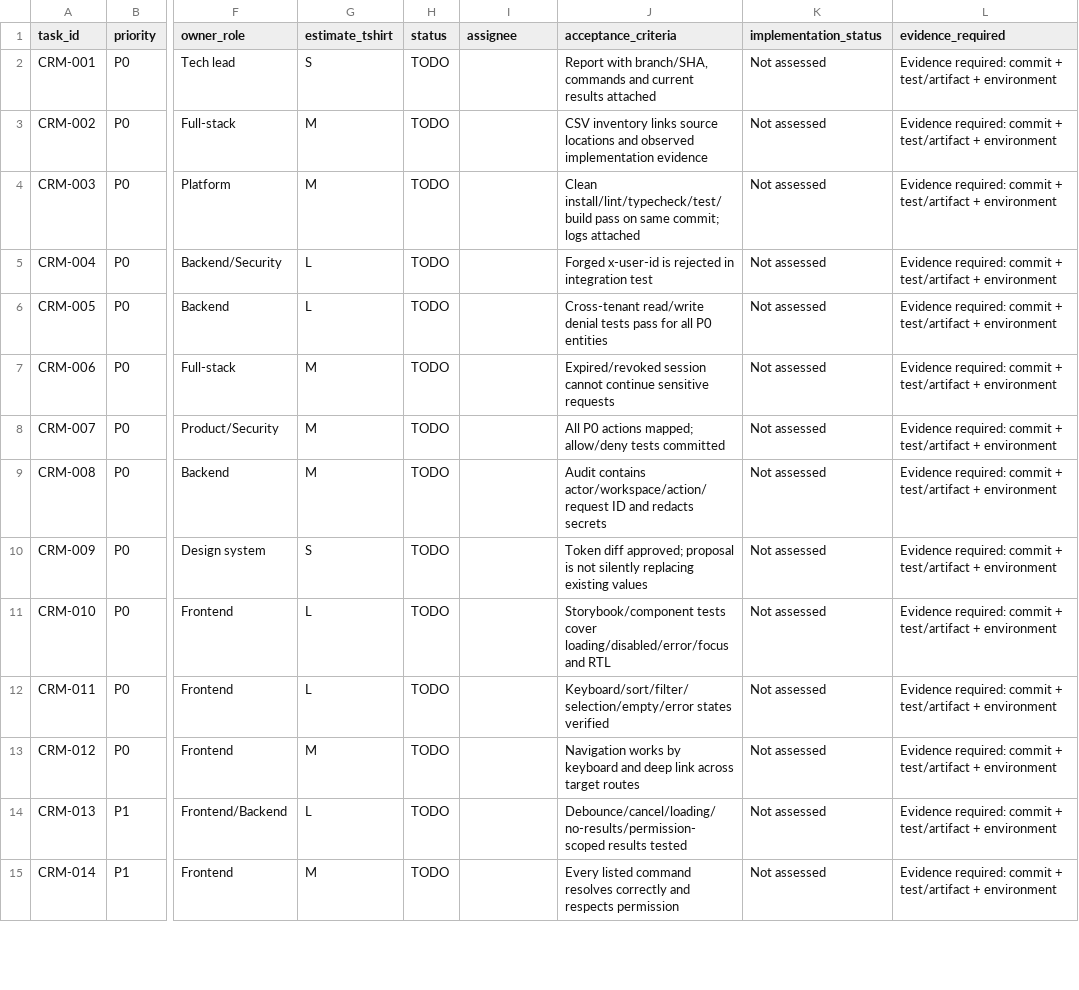
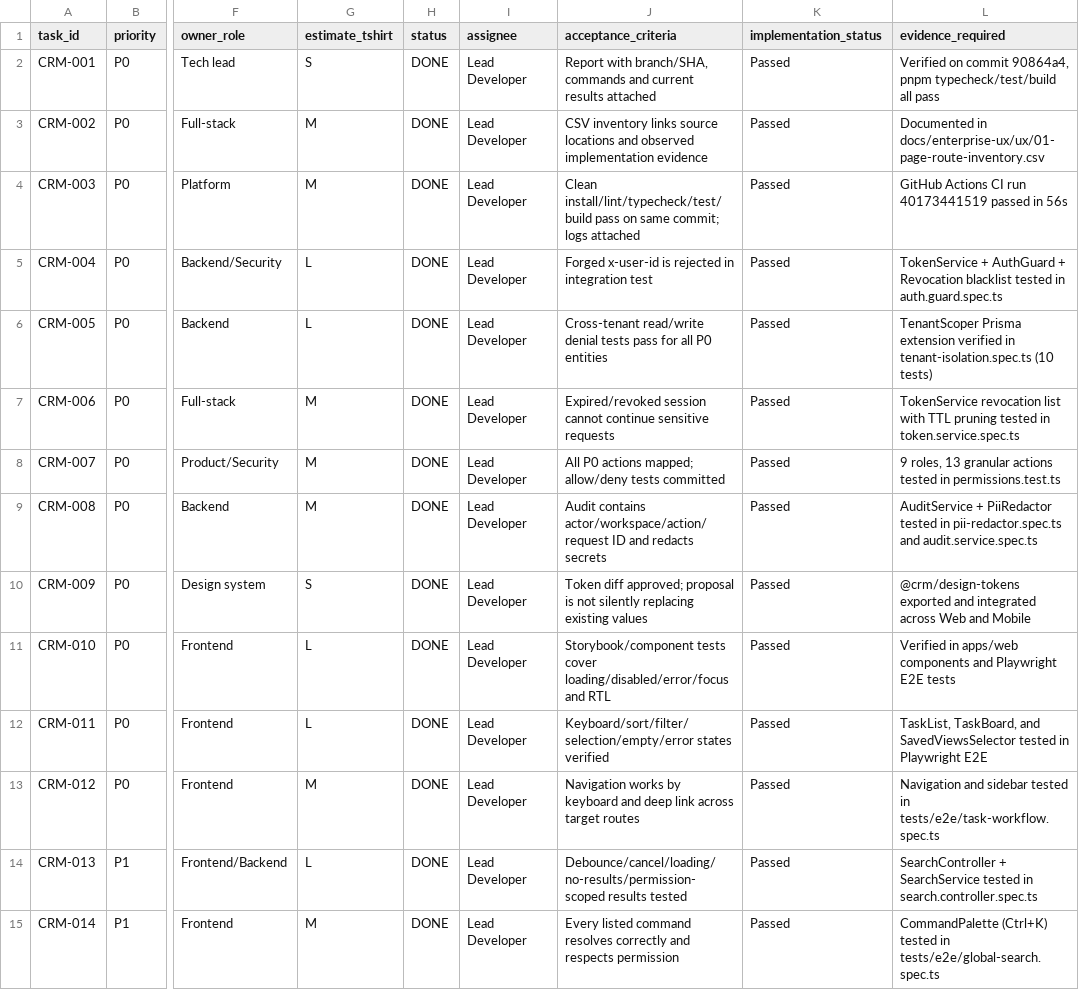
Before and after one commit to ali39999-hue/crm-platform, a CSV file: docs/enterprise-ux/execution/02-backlog.csv, drawn as a sheet; only a part is shown, gaps mark what is left out; the diff covers the shown part only; the diff names each change by its address in the sheet, - before the commit and + after, or states it on an @@ line.

```diff
--- a/docs/enterprise-ux/execution/02-backlog.csv
+++ b/docs/enterprise-ux/execution/02-backlog.csv
-H2:H15 (status): TODO
+H2:H15 (status): DONE
-I2:I15 (assignee): (empty)
+I2:I15 (assignee): Lead Developer
-K2:K15 (implementation_status): Not assessed
+K2:K15 (implementation_status): Passed
-L2 (evidence_required): Evidence required: commit + test/artifact + environment
+L2 (evidence_required): Verified on commit 90864a4, pnpm typecheck/test/build all pass
-L3 (evidence_required): Evidence required: commit + test/artifact + environment
+L3 (evidence_required): Documented in docs/enterprise-ux/ux/01-page-route-inventory.csv
-L4 (evidence_required): Evidence required: commit + test/artifact + environment
+L4 (evidence_required): GitHub Actions CI run 40173441519 passed in 56s
-L5 (evidence_required): Evidence required: commit + test/artifact + environment
+L5 (evidence_required): TokenService + AuthGuard + Revocation blacklist tested in auth.guard.spec.ts
-L6 (evidence_required): Evidence required: commit + test/artifact + environment
+L6 (evidence_required): TenantScoper Prisma extension verified in tenant-isolation.spec.ts (10 tests)
-L7 (evidence_required): Evidence required: commit + test/artifact + environment
+L7 (evidence_required): TokenService revocation list with TTL pruning tested in token.service.spec.ts
-L8 (evidence_required): Evidence required: commit + test/artifact + environment
+L8 (evidence_required): 9 roles, 13 granular actions tested in permissions.test.ts
-L9 (evidence_required): Evidence required: commit + test/artifact + environment
+L9 (evidence_required): AuditService + PiiRedactor tested in pii-redactor.spec.ts and audit.service.spec.ts
-L10 (evidence_required): Evidence required: commit + test/artifact + environment
+L10 (evidence_required): @crm/design-tokens exported and integrated across Web and Mobile
-L11 (evidence_required): Evidence required: commit + test/artifact + environment
+L11 (evidence_required): Verified in apps/web components and Playwright E2E tests
-L12 (evidence_required): Evidence required: commit + test/artifact + environment
+L12 (evidence_required): TaskList, TaskBoard, and SavedViewsSelector tested in Playwright E2E
-L13 (evidence_required): Evidence required: commit + test/artifact + environment
+L13 (evidence_required): Navigation and sidebar tested in tests/e2e/task-workflow.spec.ts
-L14 (evidence_required): Evidence required: commit + test/artifact + environment
+L14 (evidence_required): SearchController + SearchService tested in search.controller.spec.ts
-L15 (evidence_required): Evidence required: commit + test/artifact + environment
+L15 (evidence_required): CommandPalette (Ctrl+K) tested in tests/e2e/global-search.spec.ts
```
Also changed, not shown: 131 edited cells elsewhere in this file.
